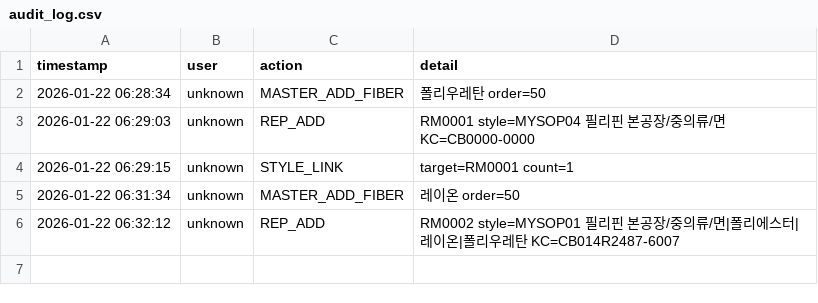
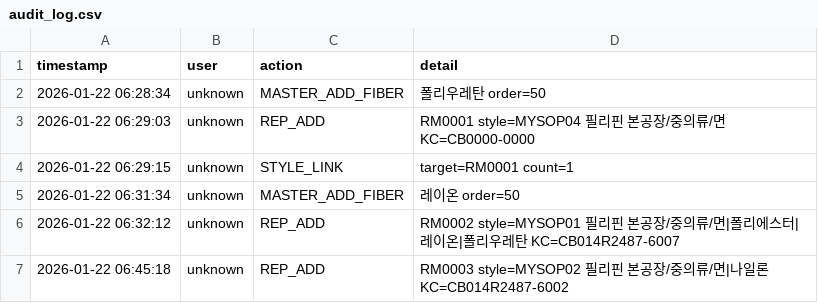
Before and after one commit to chanzii/kc-model-app, a CSV file: data/audit_log.csv, drawn as a sheet.

Commit message:
audit: REP_ADD

```diff
--- a/data/audit_log.csv
+++ b/data/audit_log.csv
@@ -6 +6,2 @@ timestamp,user,action,detail
 2026-01-22 06:32:12,unknown,REP_ADD,RM0002 style=MYSOP01 필리핀 본공장/중의류/면|폴리에스터|레이온|폴리우레탄 KC=CB014R2487-6007
+2026-01-22 06:45:18,unknown,REP_ADD,RM0003 style=MYSOP02 필리핀 본공장/중의류/면|나일론 KC=CB014R2487-6002
```
